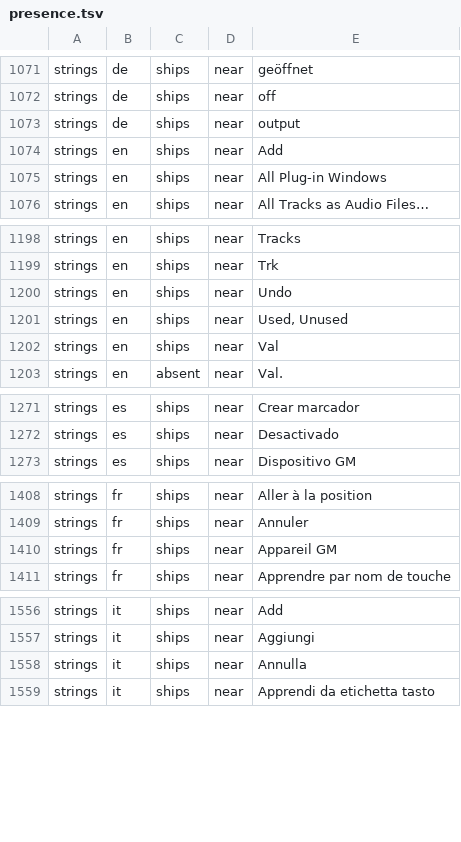
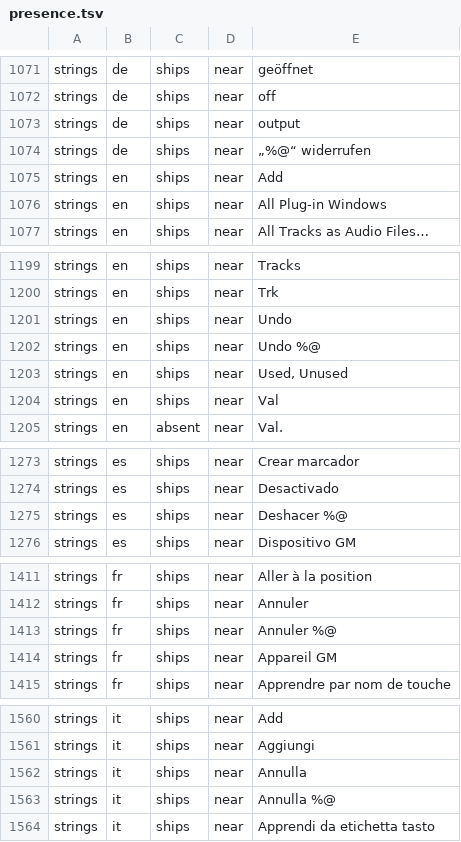
Before and after one commit to Dropit79/logic-pro-mcp, a TSV file: docs/canon/ledger/presence.tsv, drawn as a sheet; only a part is shown, gaps mark what is left out; the diff covers the shown part only.

Commit message:
feat(locale): the Undo entry is matched as Apple's template, so its label set derives in every language (#904)
The Edit menu's Undo entry is a title template, `Undo %@`, and ko, de and zh_TW put the operation
first or inside quotes, so undoMenuItemPrefix could not be derived as a prefix and stayed on the
legacy list. MatchMode gains `.template`: a title matches when it starts with the part before the
`%@`, ends with the part after it, and keeps a non-blank middle; the two parts may not overlap.
Only editUndoMenuPath reads with it, and Scripts/check-template-mode-has-one-user.py (with its
self-test) refuses any other user.

The set's variants are now the row's own values in each locale, copied by script from the canon
row it names. The canon, the two ledgers, POLICY-LITERALS.json and ui-labels.json were rebuilt to a
fixed point; the set leaves the legacy list (24 to 23) and the unmeasured-coverage ratchet.

Checked: swift build --build-tests; swift test --filter 'Issue904|AXLocalePolicyTests|OperationCatalogTests|VerifiedPlugin' (85 passed); CI=1 run-repo-guards.py (113 passed, before the overlap test was added); mutants: suffix check, prefix check, empty middle, route back to .prefix and a second guard user each turned their tests red, and removing the overlap check crashes overlappingParts.

Refs #904

Limit: the ten Undo templates are Apple's strings from the pinned canon; no Undo title was read off a running Logic in this change, and the #904 live pass is still ahead
Ruled-out: matching the Undo entry by prefix | ko `%@ 실행 취소`, de `„%@“ widerrufen` and zh_TW `還原「%@」` put the operation first or inside quotes, so no fixed start of the template is the title's start
Warn: MatchMode.template has one user by design (editUndoMenuPath) and Scripts/check-template-mode-has-one-user.py refuses a second; widening it would match a set by a shape nobody derived for that set
Record-Id: r-50a9822ced61
Provenance: drafted

```diff
--- a/docs/canon/ledger/presence.tsv
+++ b/docs/canon/ledger/presence.tsv
@@ -1073,2 +1073,3 @@ strings	de	ships	near	"off"
 strings	de	ships	near	"output"
+strings	de	ships	near	"„%@“ widerrufen"
 strings	en	ships	near	"Add"
@@ -1200,2 +1201,3 @@ strings	en	ships	near	"Trk"
 strings	en	ships	near	"Undo"
+strings	en	ships	near	"Undo %@"
 strings	en	ships	near	"Used, Unused"
@@ -1272,2 +1274,3 @@ strings	es	ships	near	"Crear marcador"
 strings	es	ships	near	"Desactivado"
+strings	es	ships	near	"Deshacer %@"
 strings	es	ships	near	"Dispositivo GM"
@@ -1409,2 +1412,3 @@ strings	fr	ships	near	"Aller à la position"
 strings	fr	ships	near	"Annuler"
+strings	fr	ships	near	"Annuler %@"
 strings	fr	ships	near	"Appareil GM"
@@ -1558,2 +1562,3 @@ strings	it	ships	near	"Aggiungi"
 strings	it	ships	near	"Annulla"
+strings	it	ships	near	"Annulla %@"
 strings	it	ships	near	"Apprendi da etichetta tasto"
```
Also changed, not shown: 5 added rows elsewhere in this file, docs/canon/ledger/casefold.tsv, 14 other files.
